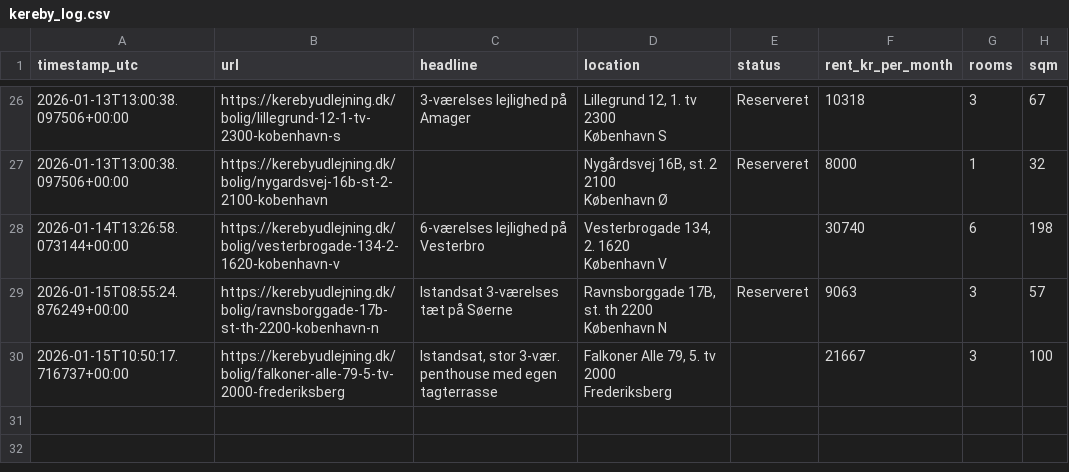
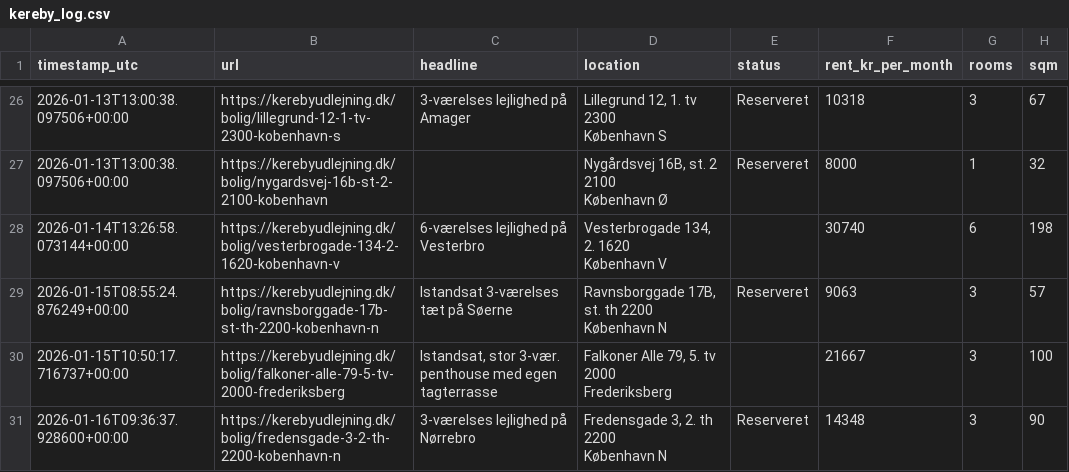
Before and after one commit to AndersNBE/kereby-scraper, a CSV file: kereby_log.csv, drawn as a sheet; only a part is shown, gaps mark what is left out.

```diff
--- a/kereby_log.csv
+++ b/kereby_log.csv
@@ -52 +52,3 @@ timestamp_utc,url,headline,location,status,rent_kr_per_month,rooms,sqm
       Frederiksberg",,21667,3,100
+2026-01-16T09:36:37.928600+00:00,https://kerebyudlejning.dk/bolig/fredensgade-3-2-th-2200-kobenhavn-n,3-værelses lejlighed på Nørrebro,"Fredensgade 3, 2. th 2200
+      København N",Reserveret,14348,3,90
```
